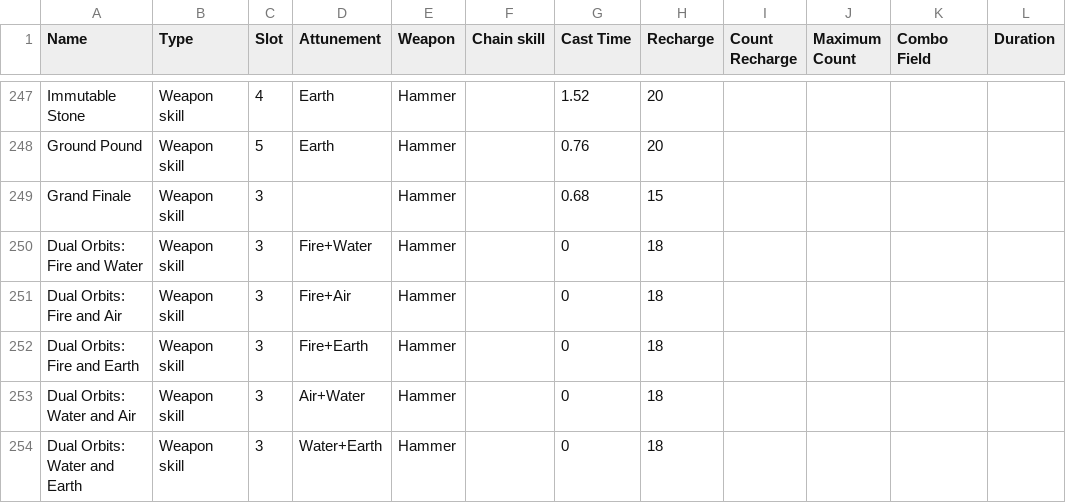
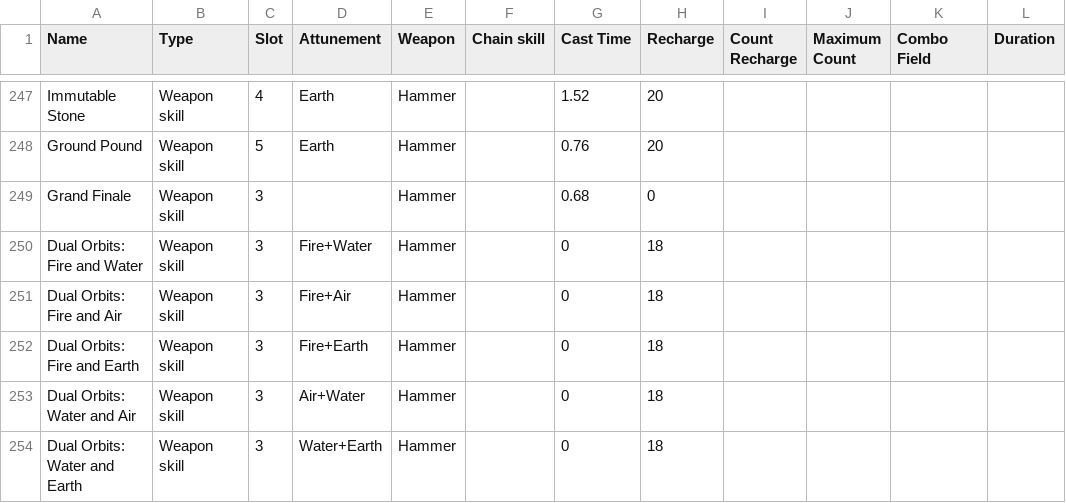
Before and after one commit to SnappyJoeGW2/Elementalist-Simulator, a CSV file: csv input/Tool_Elementalist - Skills_data.csv, drawn as a sheet; only a part is shown, gaps mark what is left out; the diff names each change by its address in the sheet, - before the commit and + after, or states it on an @@ line.

```diff
--- a/csv input/Tool_Elementalist - Skills_data.csv
+++ b/csv input/Tool_Elementalist - Skills_data.csv
-H249 (Recharge): 15
+H249 (Recharge): 0
```
Also changed, not shown: 2 other files.
